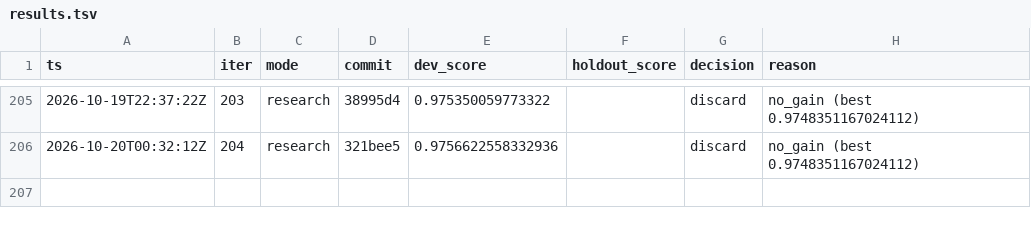
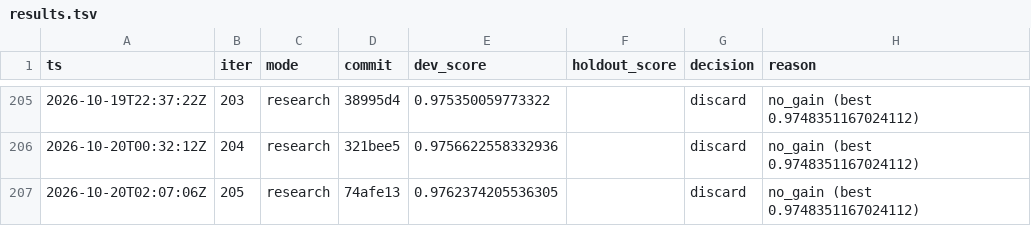
Before and after one commit to karlrobinson9014/Perturb26, a TSV file: status/results.tsv, drawn as a sheet; only a part is shown, gaps mark what is left out.

Commit message:
loop: iter 205 status

```diff
--- a/status/results.tsv
+++ b/status/results.tsv
@@ -206 +206,2 @@ ts	iter	mode	commit	dev_score	holdout_score	decision	reason
 2026-10-20T00:32:12Z	204	research	321bee5	0.9756622558332936		discard	no_gain (best 0.9748351167024112)
+2026-10-20T02:07:06Z	205	research	74afe13	0.9762374205536305		discard	no_gain (best 0.9748351167024112)
```
